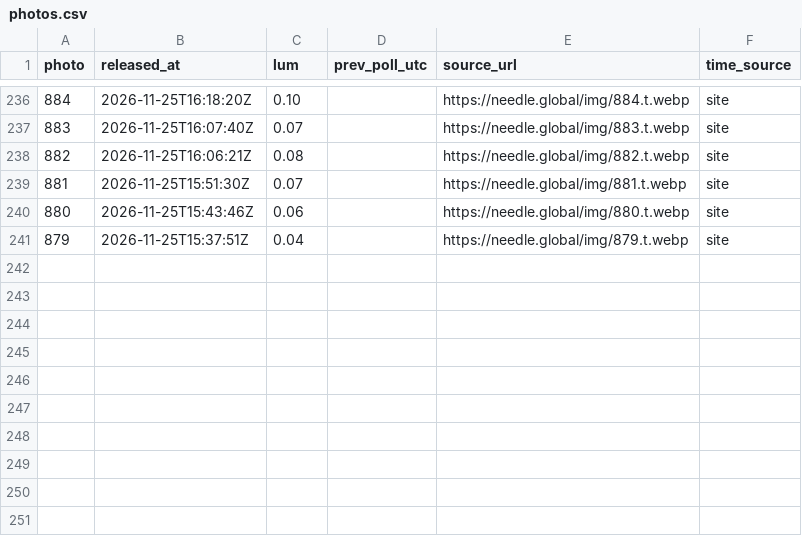
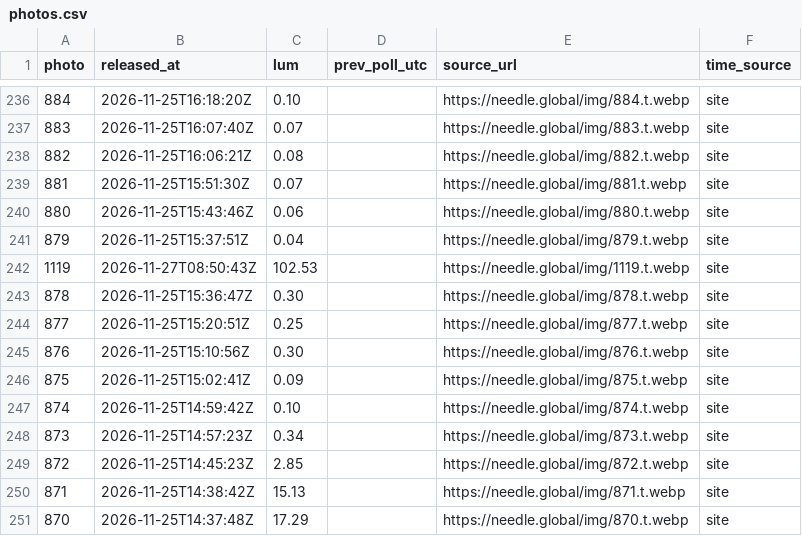
Before and after one commit to jzhang7123-design/needle-watch, a CSV file: data/photos.csv, drawn as a sheet; only a part is shown, gaps mark what is left out.

Commit message:
watch: update photo log

```diff
--- a/data/photos.csv
+++ b/data/photos.csv
@@ -241 +241,11 @@ photo,released_at,lum,prev_poll_utc,source_url,time_source
 879,2026-11-25T15:37:51Z,0.04,,https://needle.global/img/879.t.webp,site
+1119,2026-11-27T08:50:43Z,102.53,,https://needle.global/img/1119.t.webp,site
+878,2026-11-25T15:36:47Z,0.30,,https://needle.global/img/878.t.webp,site
+877,2026-11-25T15:20:51Z,0.25,,https://needle.global/img/877.t.webp,site
+876,2026-11-25T15:10:56Z,0.30,,https://needle.global/img/876.t.webp,site
+875,2026-11-25T15:02:41Z,0.09,,https://needle.global/img/875.t.webp,site
+874,2026-11-25T14:59:42Z,0.10,,https://needle.global/img/874.t.webp,site
+873,2026-11-25T14:57:23Z,0.34,,https://needle.global/img/873.t.webp,site
+872,2026-11-25T14:45:23Z,2.85,,https://needle.global/img/872.t.webp,site
+871,2026-11-25T14:38:42Z,15.13,,https://needle.global/img/871.t.webp,site
+870,2026-11-25T14:37:48Z,17.29,,https://needle.global/img/870.t.webp,site
```
Also changed, not shown: 1 other file.
